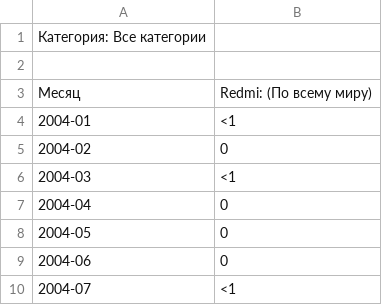
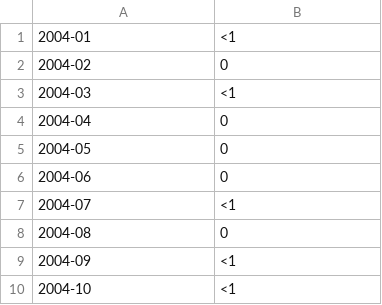
Before and after one commit to AleksKids/hedonistic-demand-from-ebay, a CSV file: Data Tables/Trends/Nokia.csv, drawn as a sheet; only a part is shown; the shorter side is filled out with more unchanged rows; the diff names each change by its address in the sheet, - before the commit and + after, or states it on an @@ line.

Commit message:
Update Nokia.csv

```diff
--- a/Data Tables/Trends/Nokia.csv
+++ b/Data Tables/Trends/Nokia.csv
-row 1: Категория: Все категории
-row 2: (empty)
-row 3: Месяц | Redmi: (По всему миру)
```
